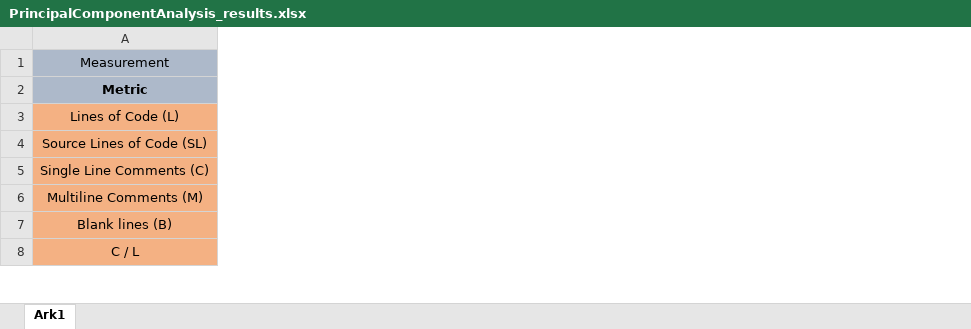
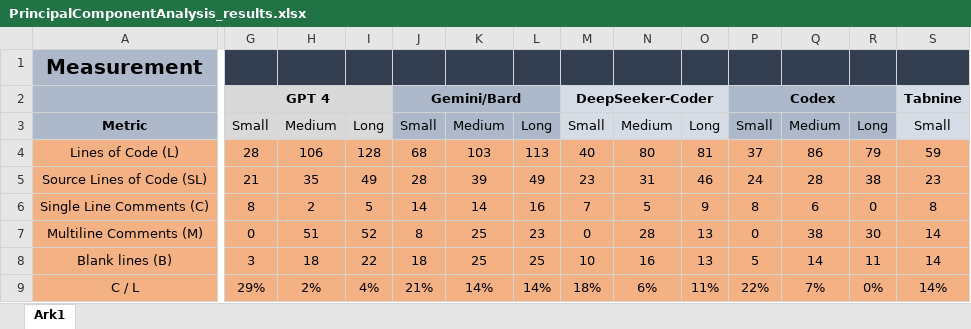
Before and after one commit to RasKrebs/llms4code_code_quality, an Excel workbook: dimension_reduction/PrincipalComponentAnalysis_results.xlsx, sheet Ark1, drawn as a sheet; only a part is shown, gaps mark what is left out; values as stored, in another font and other column widths than the file's, no borders; addresses are those after the commit; rows hold the shown columns only; the diff covers the shown part only; the diff names each change by its address in the sheet, - before the commit and + after, or states it on an @@ line.

```diff
--- a/dimension_reduction/PrincipalComponentAnalysis_results.xlsx (sheet Ark1)
+++ b/dimension_reduction/PrincipalComponentAnalysis_results.xlsx (sheet Ark1)
+column G, rows 3-9: Small | 28 | 21 | 8 | 0 | 3 | 29%
+column H, rows 3-9: Medium | 106 | 35 | 2 | 51 | 18 | 2%
+column I, rows 3-9: Long | 128 | 49 | 5 | 52 | 22 | 4%
+column J, rows 3-9: Small | 68 | 28 | 14 | 8 | 18 | 21%
+column K, rows 3-9: Medium | 103 | 39 | 14 | 25 | 25 | 14%
+column L, rows 3-9: Long | 113 | 49 | 16 | 23 | 25 | 14%
+column M, rows 3-9: Small | 40 | 23 | 7 | 0 | 10 | 18%
+column N, rows 3-9: Medium | 80 | 31 | 5 | 28 | 16 | 6%
+column O, rows 3-9: Long | 81 | 46 | 9 | 13 | 13 | 11%
+column P, rows 3-9: Small | 37 | 24 | 8 | 0 | 5 | 22%
+column Q, rows 3-9: Medium | 86 | 28 | 6 | 38 | 14 | 7%
+column R, rows 3-9: Long | 79 | 38 | 0 | 30 | 11 | 0%
+column S, rows 3-9: Small | 59 | 23 | 8 | 14 | 14 | 14%
-A1 bold: off
+A1 bold: on, text size: larger
+row 2:  | GPT 4 |  |  | Gemini/Bard |  |  | DeepSeeker-Coder |  |  | Codex |  |  | Tabnine
```
Also changed, not shown: 2 added columns, 4 edited cells and cell formats elsewhere in this sheet, formulas that keep their value, 52 other files.
